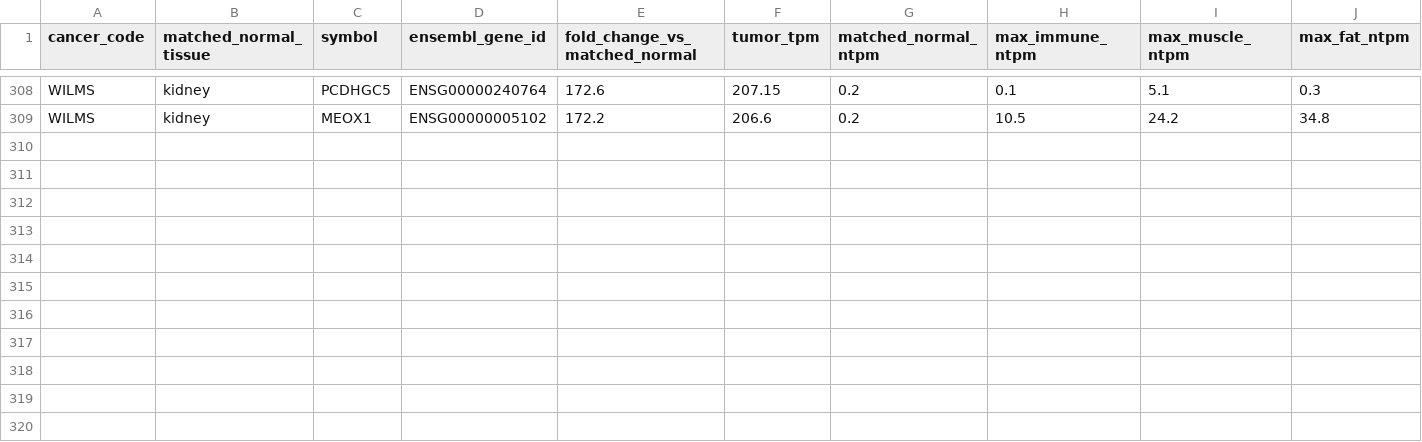
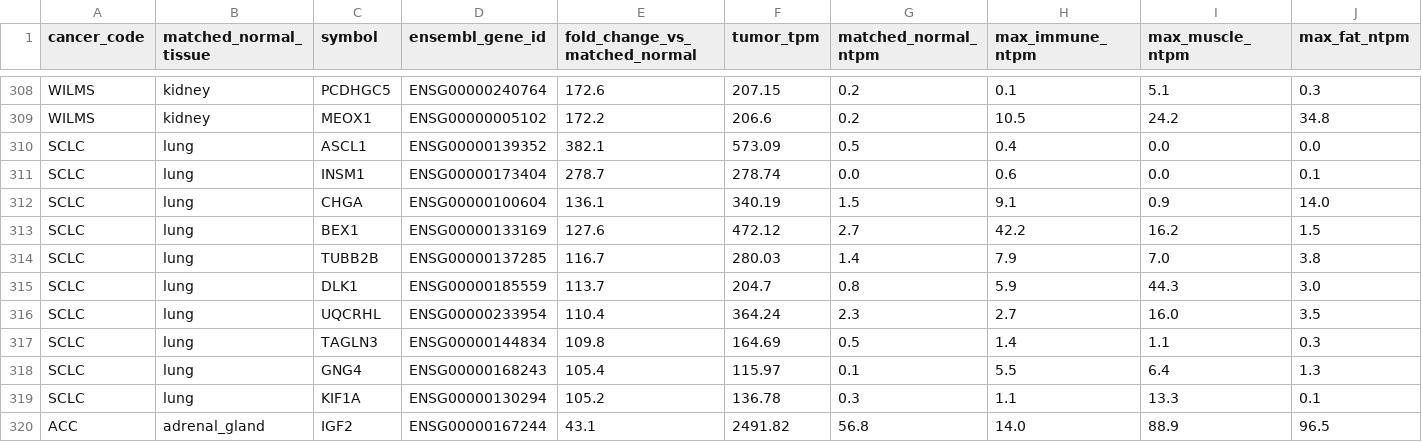
Before and after one commit to pirl-unc/pirlygenes, a CSV file: pirlygenes/data/tumor-up-vs-matched-normal.csv, drawn as a sheet; only a part is shown, gaps mark what is left out.

Commit message:
feat(data): SCLC matched-normal (subtype-deconvolved) + ACC IGF2 (literature) (#213)
Closes two more matched-normal gaps bringing the coverage to 45/76
leaf codes (from 43 after #211):

- **SCLC** (lung matched-normal): 10 rows via subtype-deconvolved
  recipe — ASCL1, INSM1, CHGA, BEX1, TUBB2B, DLK1, TAGLN3, GNG4,
  KIF1A, UQCRHL. Textbook NE panel (ASCL1 / INSM1 / CHGA is the
  diagnostic NE trio).

- **ACC** (adrenal_gland matched-normal): hand-curated IGF2 row
  overriding the "matched-normal silent" filter. IGF2 is the
  canonical adrenocortical-carcinoma marker — physiologic in adrenal
  (57 nTPM) but 43× elevated in TCGA ACC (2490 TPM median).
  PMID:23095921.

Tried but didn't survive:
- **NUTM** (tonsil proxy via subtype-deconvolved) picked surfactant
  proteins because the NUTM cohort is dominated by thoracic NUT
  carcinoma; tonsil proxy doesn't filter lung-markers. NUTM1 itself
  (the only truly diagnostic gene) is already in the
  fusion-surrogate catalog (#198). Skipped.
- **SARC** (tcga_SARC + adipose proxy) — umbrella code is too
  heterogeneous; picked mostly GAGE-family CTAs + pseudogene noise.
  The curated SARC subtypes (SARC_DDLPS, SARC_LMS, etc.) are
  covered in #211's subtype-deconvolved sweep.
- **Heme literature curation** attempted with canonical diagnostic
  markers (TCL1A for CLL, CCND1 for MCL, BCL6 for FL, etc.) but
  these are expressed at baseline in normal lymph node / marrow, so
  they don't pass the "tumor-up vs matched-normal" framing. True
  heme curation requires CTAs / aberrantly-derepressed genes and
  per-entity tumor TPM references that are blocked on #151 / #197.

Remaining 31 gaps now 30. See ``_MISSING_MATCHED_NORMAL`` for the
justified allowlist and #212 for the upstream structural fix the
cap-based attribution path is waiting on.

```diff
--- a/pirlygenes/data/tumor-up-vs-matched-normal.csv
+++ b/pirlygenes/data/tumor-up-vs-matched-normal.csv
@@ -309 +309,12 @@ WILMS,kidney,PCDHGC5,ENSG00000240764,172.6,207.15,0.2,0.1,5.1,0.3
 WILMS,kidney,MEOX1,ENSG00000005102,172.2,206.6,0.2,10.5,24.2,34.8
+SCLC,lung,ASCL1,ENSG00000139352,382.1,573.09,0.5,0.4,0.0,0.0
+SCLC,lung,INSM1,ENSG00000173404,278.7,278.74,0.0,0.6,0.0,0.1
+SCLC,lung,CHGA,ENSG00000100604,136.1,340.19,1.5,9.1,0.9,14.0
+SCLC,lung,BEX1,ENSG00000133169,127.6,472.12,2.7,42.2,16.2,1.5
+SCLC,lung,TUBB2B,ENSG00000137285,116.7,280.03,1.4,7.9,7.0,3.8
+SCLC,lung,DLK1,ENSG00000185559,113.7,204.7,0.8,5.9,44.3,3.0
+SCLC,lung,UQCRHL,ENSG00000233954,110.4,364.24,2.3,2.7,16.0,3.5
+SCLC,lung,TAGLN3,ENSG00000144834,109.8,164.69,0.5,1.4,1.1,0.3
+SCLC,lung,GNG4,ENSG00000168243,105.4,115.97,0.1,5.5,6.4,1.3
+SCLC,lung,KIF1A,ENSG00000130294,105.2,136.78,0.3,1.1,13.3,0.1
+ACC,adrenal_gland,IGF2,ENSG00000167244,43.1,2491.82,56.8,14.0,88.9,96.5
```
Also changed, not shown: 2 other files.
